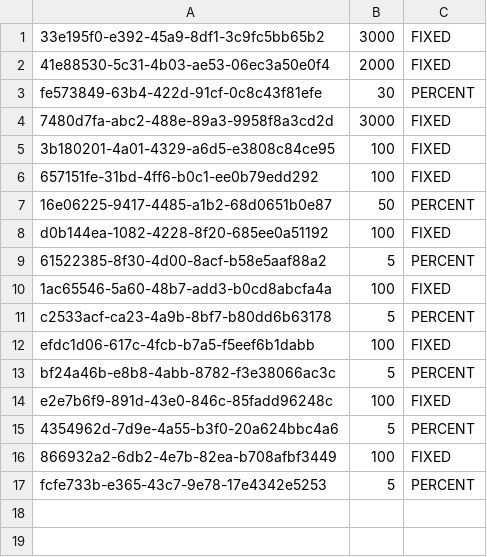
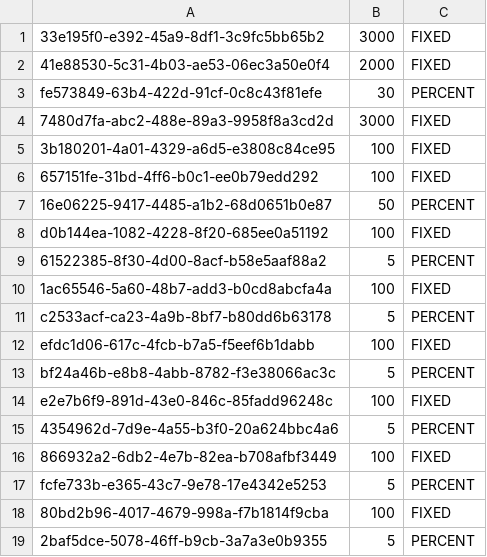
Before and after one commit to prgrms-be-devcourse/springboot-basic, a CSV file: src/main/resources/voucher.csv, drawn as a sheet; the diff names each change by its address in the sheet, - before the commit and + after, or states it on an @@ line.

```diff
--- a/src/main/resources/voucher.csv
+++ b/src/main/resources/voucher.csv
+row 18: 80bd2b96-4017-4679-998a-f7b1814f9cba | 100 | FIXED
+row 19: 2baf5dce-5078-46ff-b9cb-3a7a3e0b9355 | 5 | PERCENT
```
Also changed, not shown: src/main/resources/customer_blacklist.csv, 9 other files.
